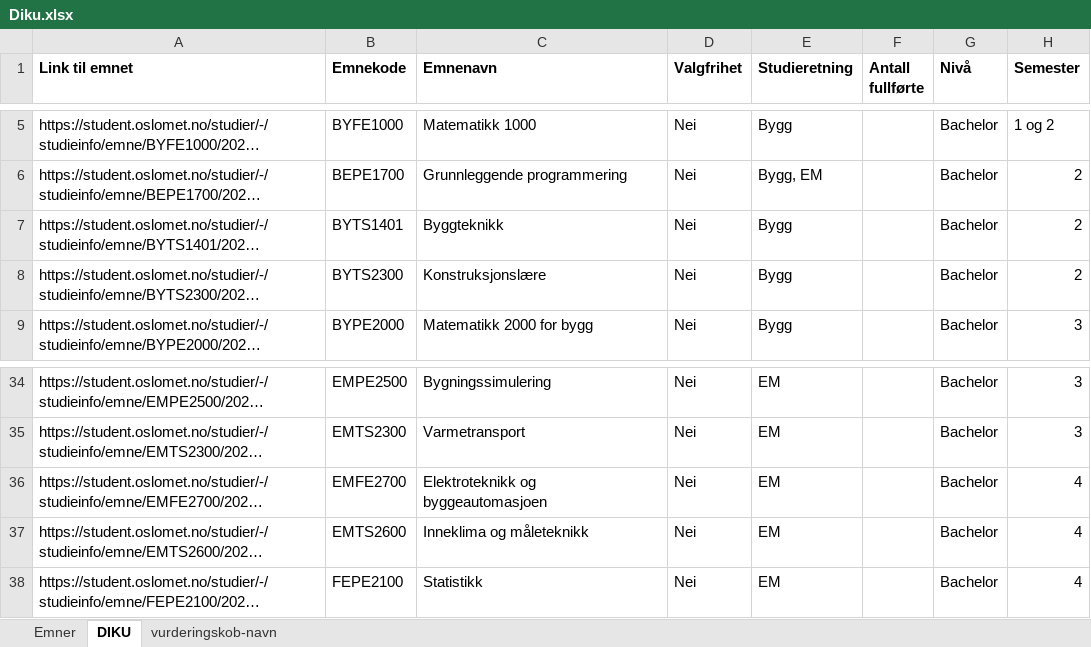
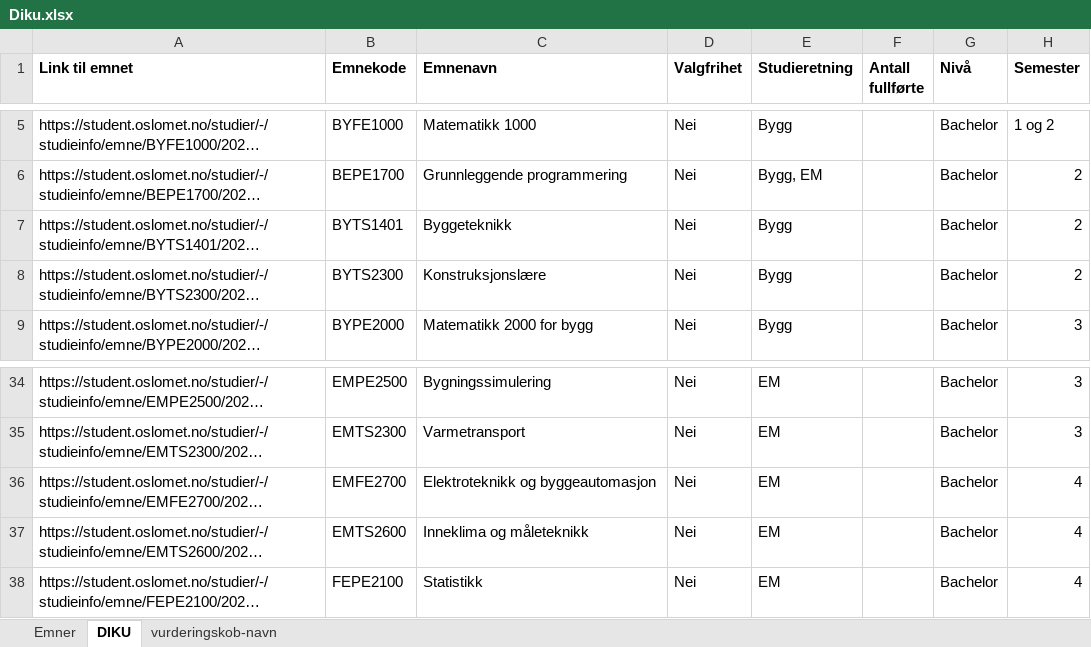
Before and after one commit to stianfuru/DIKU, an Excel workbook: Diku.xlsx, sheet DIKU, drawn as a sheet; only a part is shown, gaps mark what is left out; long unchanged cells end in …; values as stored, in another font and other column widths than the file's, no borders; the diff names each change by its address in the sheet, - before the commit and + after, or states it on an @@ line.

```diff
--- a/Diku.xlsx (sheet DIKU)
+++ b/Diku.xlsx (sheet DIKU)
-C7 (Emnenavn): Byggteknikk
+C7 (Emnenavn): Byggeteknikk
-C36 (Emnenavn): Elektroteknikk og byggeautomasjoen
+C36 (Emnenavn): Elektroteknikk og byggeautomasjon
```
Also changed, not shown: resultat.xlsx, 1 other file.
